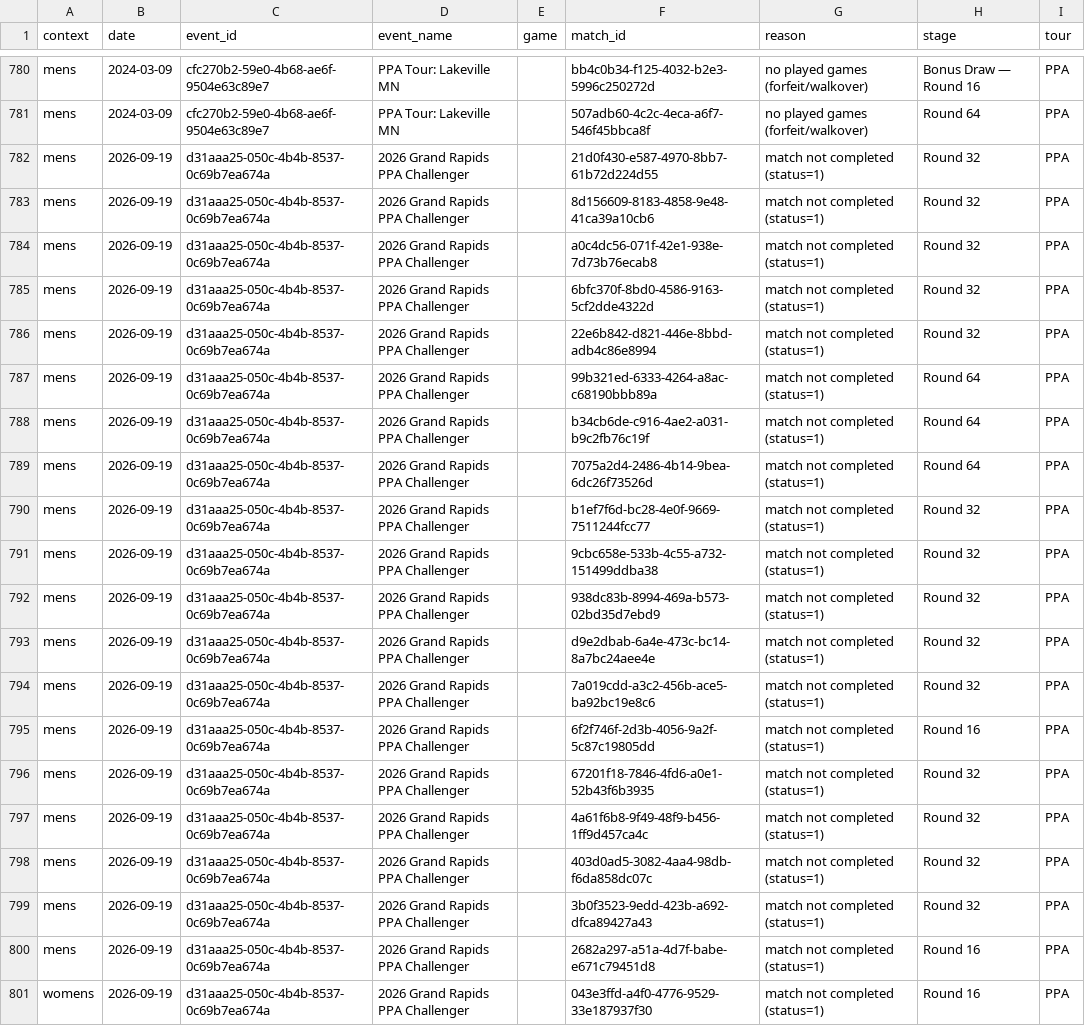
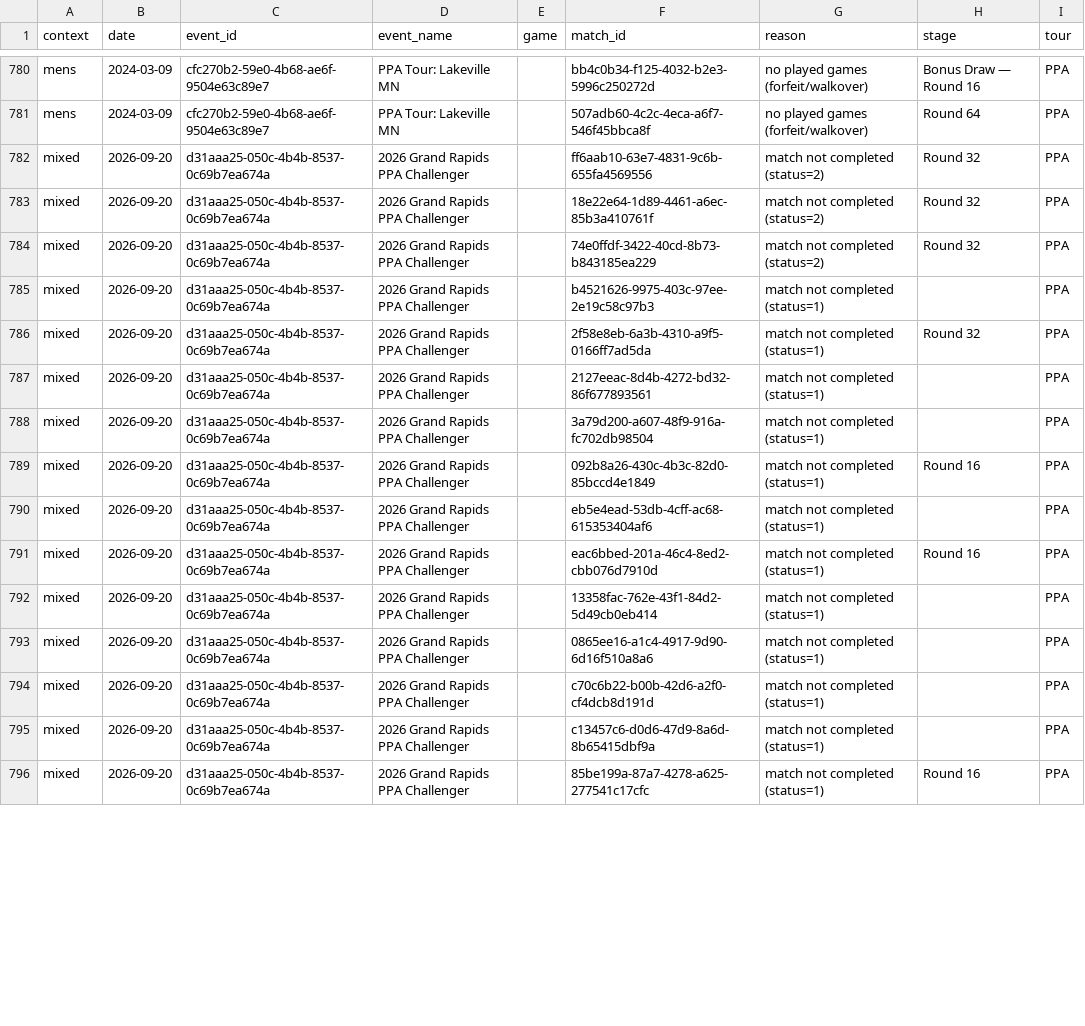
Before and after one commit to chad-murphy-data/pickleball, a CSV file: data/dropped.csv, drawn as a sheet; only a part is shown, gaps mark what is left out; removed rows and columns are numbered as before the commit, all else as after; the diff covers the shown part only; the diff names each change by its address in the sheet, - before the commit and + after, or states it on an @@ line.

```diff
--- a/data/dropped.csv
+++ b/data/dropped.csv
-row 782: mens | 2026-09-19 | d31aaa25-050c-4b4b-8537-0c69b7ea674a | 2026 Grand Rapids PPA Challenger |  | 21d0f430-e587-4970-8bb7-61b72d224d55 | match not completed (status=1) | Round 32 | PPA
-A782:A784 (context): mens
+A782:A784 (context): mixed
-B782:B784 (date): 2026-09-19
+B782:B784 (date): 2026-09-20
-F782 (match_id): 8d156609-8183-4858-9e48-41ca39a10cb6
+F782 (match_id): ff6aab10-63e7-4831-9c6b-655fa4569556
-G782:G784 (reason): match not completed (status=1)
+G782:G784 (reason): match not completed (status=2)
-F783 (match_id): a0c4dc56-071f-42e1-938e-7d73b76ecab8
+F783 (match_id): 18e22e64-1d89-4461-a6ec-85b3a410761f
-F784 (match_id): 6bfc370f-8bd0-4586-9163-5cf2dde4322d
+F784 (match_id): 74e0ffdf-3422-40cd-8b73-b843185ea229
-row 786: mens | 2026-09-19 | d31aaa25-050c-4b4b-8537-0c69b7ea674a | 2026 Grand Rapids PPA Challenger |  | 22e6b842-d821-446e-8bbd-adb4c86e8994 | match not completed (status=1) | Round 32 | PPA
-row 787: mens | 2026-09-19 | d31aaa25-050c-4b4b-8537-0c69b7ea674a | 2026 Grand Rapids PPA Challenger |  | 99b321ed-6333-4264-a8ac-c68190bbb89a | match not completed (status=1) | Round 64 | PPA
-A785 (context): mens
+A785 (context): mixed
-B785 (date): 2026-09-19
+B785 (date): 2026-09-20
-F785 (match_id): b34cb6de-c916-4ae2-a031-b9c2fb76c19f
+F785 (match_id): b4521626-9975-403c-97ee-2e19c58c97b3
-H785 (stage): Round 64
+H785 (stage): (empty)
-row 789: mens | 2026-09-19 | d31aaa25-050c-4b4b-8537-0c69b7ea674a | 2026 Grand Rapids PPA Challenger |  | 7075a2d4-2486-4b14-9bea-6dc26f73526d | match not completed (status=1) | Round 64 | PPA
-A786:A796 (context): mens
+A786:A796 (context): mixed
-B786:B796 (date): 2026-09-19
+B786:B796 (date): 2026-09-20
-F786 (match_id): b1ef7f6d-bc28-4e0f-9669-7511244fcc77
+F786 (match_id): 2f58e8eb-6a3b-4310-a9f5-0166ff7ad5da
-F787 (match_id): 9cbc658e-533b-4c55-a732-151499ddba38
+F787 (match_id): 2127eeac-8d4b-4272-bd32-86f677893561
-H787:H788 (stage): Round 32
+H787:H788 (stage): (empty)
-F788 (match_id): 938dc83b-8994-469a-b573-02bd35d7ebd9
+F788 (match_id): 3a79d200-a607-48f9-916a-fc702db98504
-F789 (match_id): d9e2dbab-6a4e-473c-bc14-8a7bc24aee4e
+F789 (match_id): 092b8a26-430c-4b3c-82d0-85bccd4e1849
-H789 (stage): Round 32
+H789 (stage): Round 16
-F790 (match_id): 7a019cdd-a3c2-456b-ace5-ba92bc19e8c6
+F790 (match_id): eb5e4ead-53db-4cff-ac68-615353404af6
-H790 (stage): Round 32
+H790 (stage): (empty)
-F791 (match_id): 6f2f746f-2d3b-4056-9a2f-5c87c19805dd
+F791 (match_id): eac6bbed-201a-46c4-8ed2-cbb076d7910d
-F792 (match_id): 67201f18-7846-4fd6-a0e1-52b43f6b3935
+F792 (match_id): 13358fac-762e-43f1-84d2-5d49cb0eb414
-H792:H795 (stage): Round 32
+H792:H795 (stage): (empty)
-F793 (match_id): 4a61f6b8-9f49-48f9-b456-1ff9d457ca4c
+F793 (match_id): 0865ee16-a1c4-4917-9d90-6d16f510a8a6
-F794 (match_id): 403d0ad5-3082-4aa4-98db-f6da858dc07c
+F794 (match_id): c70c6b22-b00b-42d6-a2f0-cf4dcb8d191d
-F795 (match_id): 3b0f3523-9edd-423b-a692-dfca89427a43
+F795 (match_id): c13457c6-d0d6-47d9-8a6d-8b65415dbf9a
-F796 (match_id): 2682a297-a51a-4d7f-babe-e671c79451d8
+F796 (match_id): 85be199a-87a7-4278-a625-277541c17cfc
-row 801: womens | 2026-09-19 | d31aaa25-050c-4b4b-8537-0c69b7ea674a | 2026 Grand Rapids PPA Challenger |  | 043e3ffd-a4f0-4776-9529-33e187937f30 | match not completed (status=1) | Round 16 | PPA
```
Also changed, not shown: 1 added row, 2 removed rows and 39 edited cells elsewhere in this file, data/players.csv, data/singles_players.csv, 6 other files.
